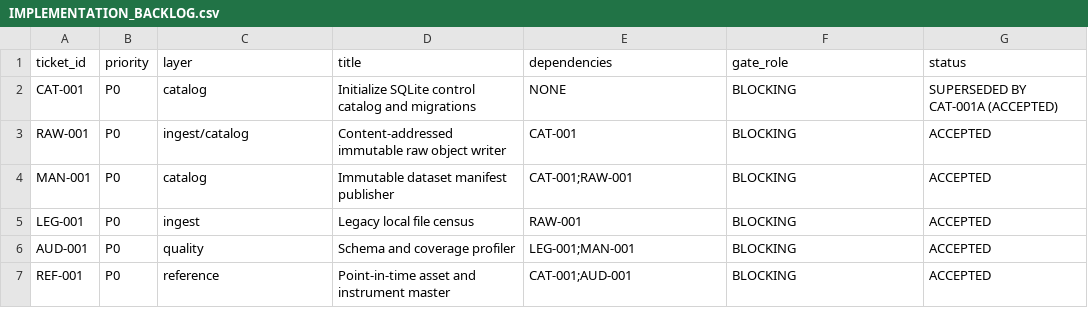
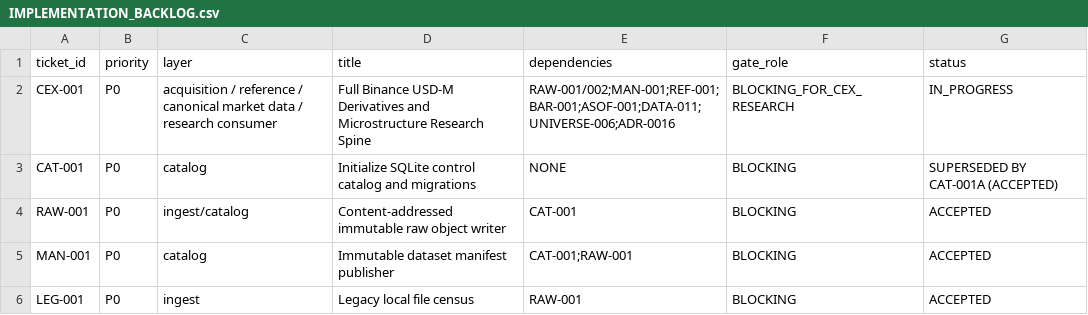
Before and after one commit to larslarsen/Crypto-Multifactor-Bot, a CSV file: docs/engineering/IMPLEMENTATION_BACKLOG.csv, drawn as a sheet; only a part is shown; the shorter side is filled out with more unchanged rows; the diff names each change by its address in the sheet, - before the commit and + after, or states it on an @@ line.

```diff
--- a/docs/engineering/IMPLEMENTATION_BACKLOG.csv
+++ b/docs/engineering/IMPLEMENTATION_BACKLOG.csv
+row 2: CEX-001 | P0 | acquisition / reference / canonical market data / research consumer | Full Binance USD-M Derivatives and Microstructure Research Spine | RAW-001/002;MAN-001;REF-001;BAR-001;ASOF-001;DATA-011;UNIVERSE-006;ADR-0016 | BLOCKING_FOR_CEX_RESEARCH | IN_PROGRESS
```
Also changed, not shown: 6 other files.
